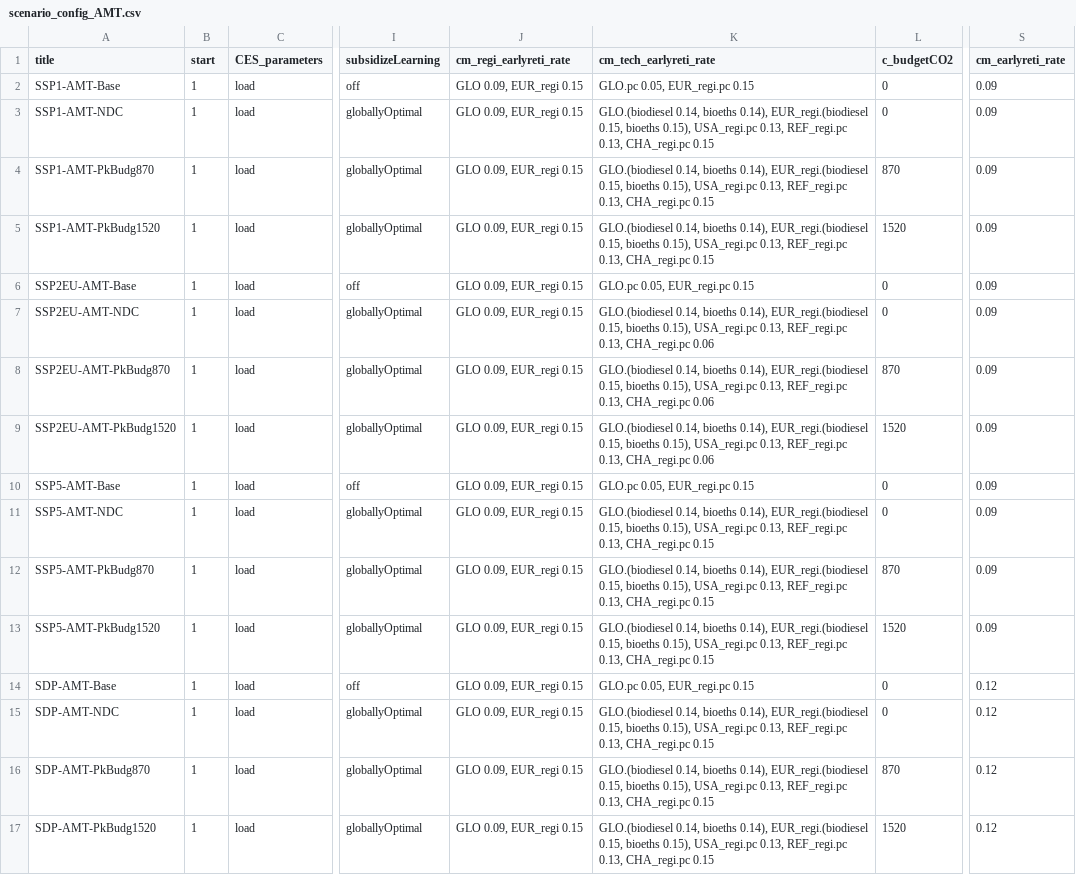
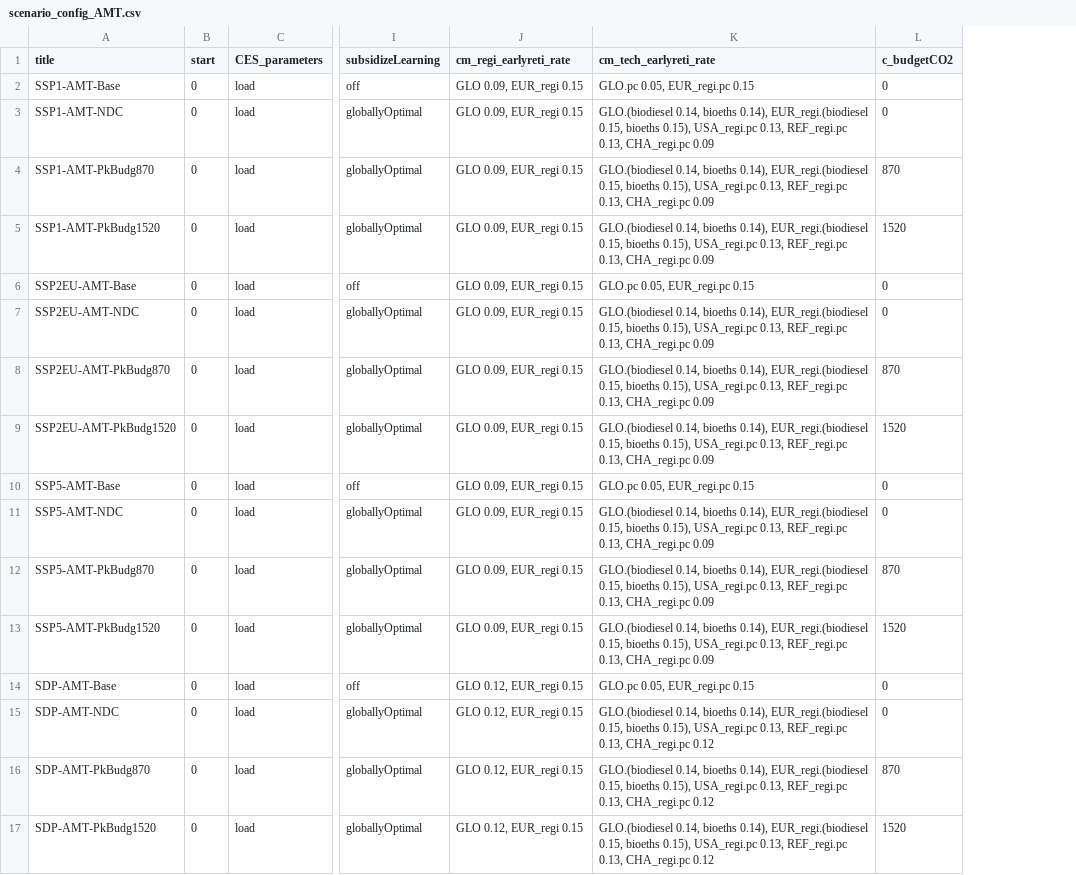
Before and after one commit to remindmodel/remind, a CSV file: config/scenario_config_AMT.csv, drawn as a sheet; only a part is shown, gaps mark what is left out; the diff names each change by its address in the sheet, - before the commit and + after, or states it on an @@ line.

Commit message:
update AMT table

```diff
--- a/config/scenario_config_AMT.csv
+++ b/config/scenario_config_AMT.csv
-column S (cm_earlyreti_rate), rows 2-17: 0.09 | 0.09 | 0.09 | 0.09 | 0.09 | 0.09 | 0.09 | 0.09 | 0.09 | 0.09 | 0.09 | 0.09 | 0.12 | 0.12 | 0.12 | 0.12
-B2:B17 (start): 1
+B2:B17 (start): 0
-K3:K5 (cm_tech_earlyreti_rate): …0.13, CHA_regi.pc 0.15
+K3:K5 (cm_tech_earlyreti_rate): …0.13, CHA_regi.pc 0.09
-K7:K9 (cm_tech_earlyreti_rate): …0.13, CHA_regi.pc 0.06
+K7:K9 (cm_tech_earlyreti_rate): …0.13, CHA_regi.pc 0.09
-K11:K13 (cm_tech_earlyreti_rate): …0.13, CHA_regi.pc 0.15
+K11:K13 (cm_tech_earlyreti_rate): …0.13, CHA_regi.pc 0.09
-J14:J17 (cm_regi_earlyreti_rate): GLO 0.09, EUR_regi 0.15
+J14:J17 (cm_regi_earlyreti_rate): GLO 0.12, EUR_regi 0.15
-K15:K17 (cm_tech_earlyreti_rate): …0.13, CHA_regi.pc 0.15
+K15:K17 (cm_tech_earlyreti_rate): …0.13, CHA_regi.pc 0.12
```
